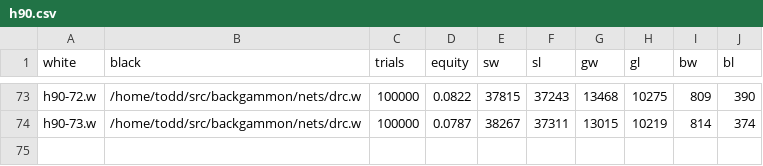
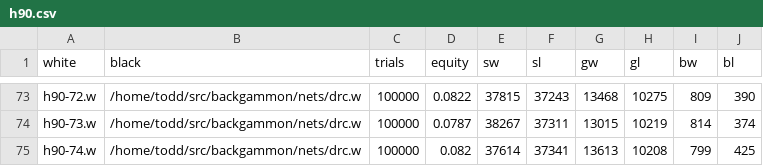
Before and after one commit to ttdoucet/bgnets, a CSV file: h90/h90.csv, drawn as a sheet; only a part is shown, gaps mark what is left out; the diff names each change by its address in the sheet, - before the commit and + after, or states it on an @@ line.

```diff
--- a/h90/h90.csv
+++ b/h90/h90.csv
+row 75: h90-74.w | /home/todd/src/backgammon/nets/drc.w | 100000 | 0.082 | 37614 | 37341 | 13613 | 10208 | 799 | 425
```
Also changed, not shown: 1 other file.
